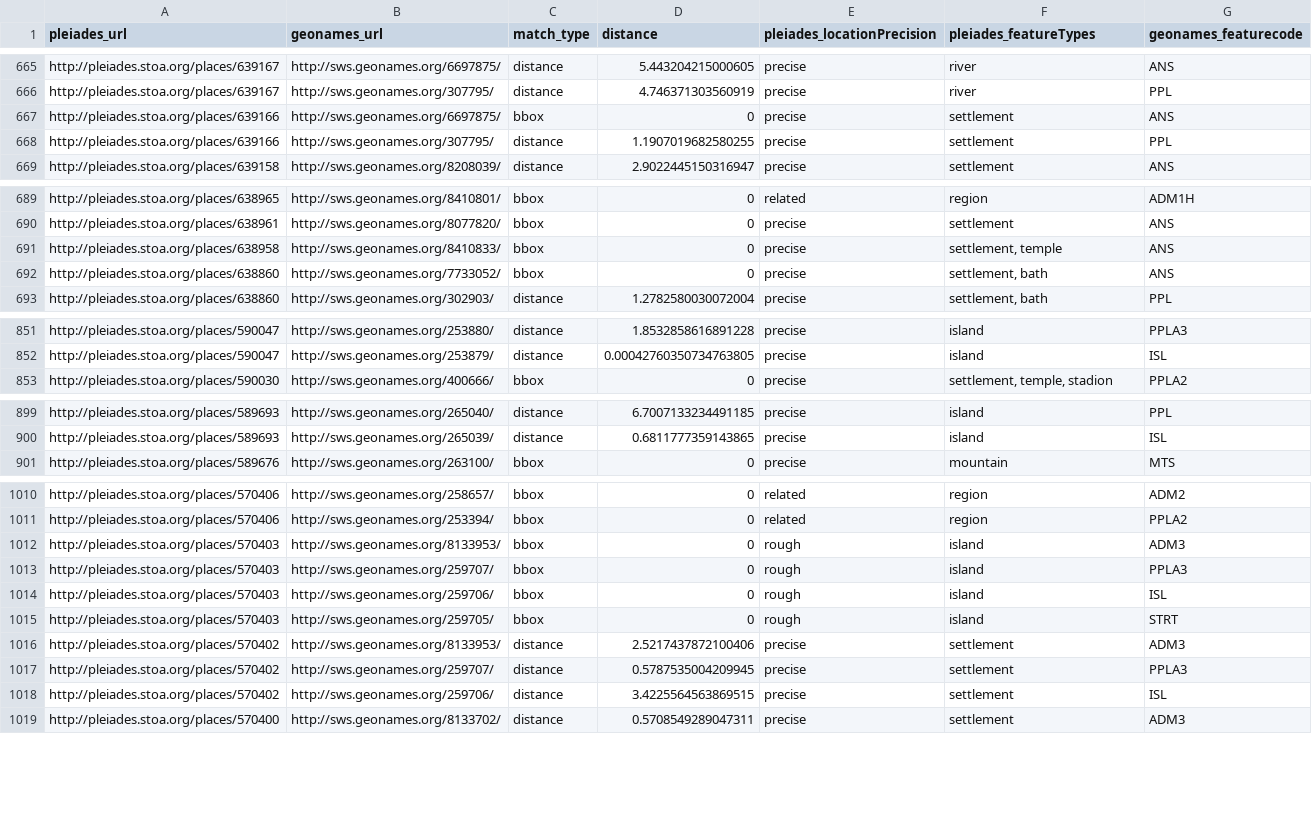
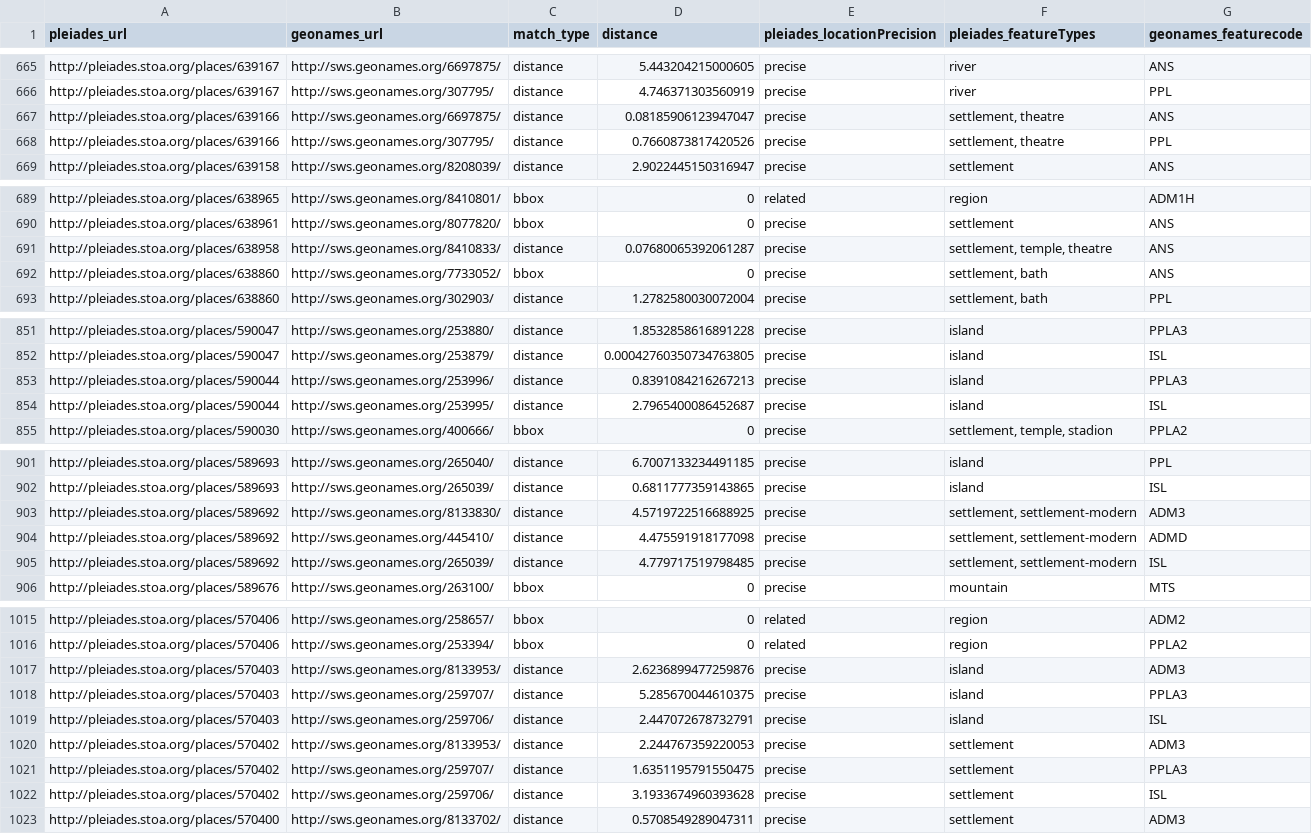
Before and after one commit to ryanfb/pleiades-plus, a CSV file: data/pleiades-plus.csv, drawn as a sheet; only a part is shown, gaps mark what is left out; the diff covers the shown part only.

Commit message:
2014-06-02 pleiades-plus.csv update

```diff
--- a/data/pleiades-plus.csv
+++ b/data/pleiades-plus.csv
@@ -666,4 +666,4 @@ http://pleiades.stoa.org/places/639167,http://sws.geonames.org/6697875/,distance
 http://pleiades.stoa.org/places/639167,http://sws.geonames.org/307795/,distance,4.746371303560919,precise,"river",PPL
-http://pleiades.stoa.org/places/639166,http://sws.geonames.org/6697875/,bbox,0,precise,"settlement",ANS
-http://pleiades.stoa.org/places/639166,http://sws.geonames.org/307795/,distance,1.1907019682580255,precise,"settlement",PPL
+http://pleiades.stoa.org/places/639166,http://sws.geonames.org/6697875/,distance,0.08185906123947047,precise,"settlement, theatre",ANS
+http://pleiades.stoa.org/places/639166,http://sws.geonames.org/307795/,distance,0.7660873817420526,precise,"settlement, theatre",PPL
 http://pleiades.stoa.org/places/639158,http://sws.geonames.org/8208039/,distance,2.9022445150316947,precise,"settlement",ANS
@@ -690,3 +690,3 @@ http://pleiades.stoa.org/places/638965,http://sws.geonames.org/8410801/,bbox,0,r
 http://pleiades.stoa.org/places/638961,http://sws.geonames.org/8077820/,bbox,0,precise,"settlement",ANS
-http://pleiades.stoa.org/places/638958,http://sws.geonames.org/8410833/,bbox,0,precise,"settlement, temple",ANS
+http://pleiades.stoa.org/places/638958,http://sws.geonames.org/8410833/,distance,0.07680065392061287,precise,"settlement, temple, theatre",ANS
 http://pleiades.stoa.org/places/638860,http://sws.geonames.org/7733052/,bbox,0,precise,"settlement, bath",ANS
@@ -852,2 +852,4 @@ http://pleiades.stoa.org/places/590047,http://sws.geonames.org/253880/,distance,
 http://pleiades.stoa.org/places/590047,http://sws.geonames.org/253879/,distance,0.00042760350734763805,precise,"island",ISL
+http://pleiades.stoa.org/places/590044,http://sws.geonames.org/253996/,distance,0.8391084216267213,precise,"island",PPLA3
+http://pleiades.stoa.org/places/590044,http://sws.geonames.org/253995/,distance,2.7965400086452687,precise,"island",ISL
 http://pleiades.stoa.org/places/590030,http://sws.geonames.org/400666/,bbox,0,precise,"settlement, temple, stadion",PPLA2
@@ -900,2 +902,5 @@ http://pleiades.stoa.org/places/589693,http://sws.geonames.org/265040/,distance,
 http://pleiades.stoa.org/places/589693,http://sws.geonames.org/265039/,distance,0.6811777359143865,precise,"island",ISL
+http://pleiades.stoa.org/places/589692,http://sws.geonames.org/8133830/,distance,4.5719722516688925,precise,"settlement, settlement-modern",ADM3
+http://pleiades.stoa.org/places/589692,http://sws.geonames.org/445410/,distance,4.475591918177098,precise,"settlement, settlement-modern",ADMD
+http://pleiades.stoa.org/places/589692,http://sws.geonames.org/265039/,distance,4.779717519798485,precise,"settlement, settlement-modern",ISL
 http://pleiades.stoa.org/places/589676,http://sws.geonames.org/263100/,bbox,0,precise,"mountain",MTS
@@ -1011,9 +1016,8 @@ http://pleiades.stoa.org/places/570406,http://sws.geonames.org/258657/,bbox,0,re
 http://pleiades.stoa.org/places/570406,http://sws.geonames.org/253394/,bbox,0,related,"region",PPLA2
-http://pleiades.stoa.org/places/570403,http://sws.geonames.org/8133953/,bbox,0,rough,"island",ADM3
-http://pleiades.stoa.org/places/570403,http://sws.geonames.org/259707/,bbox,0,rough,"island",PPLA3
-http://pleiades.stoa.org/places/570403,http://sws.geonames.org/259706/,bbox,0,rough,"island",ISL
-http://pleiades.stoa.org/places/570403,http://sws.geonames.org/259705/,bbox,0,rough,"island",STRT
-http://pleiades.stoa.org/places/570402,http://sws.geonames.org/8133953/,distance,2.5217437872100406,precise,"settlement",ADM3
-http://pleiades.stoa.org/places/570402,http://sws.geonames.org/259707/,distance,0.5787535004209945,precise,"settlement",PPLA3
-http://pleiades.stoa.org/places/570402,http://sws.geonames.org/259706/,distance,3.4225564563869515,precise,"settlement",ISL
+http://pleiades.stoa.org/places/570403,http://sws.geonames.org/8133953/,distance,2.6236899477259876,precise,"island",ADM3
+http://pleiades.stoa.org/places/570403,http://sws.geonames.org/259707/,distance,5.285670044610375,precise,"island",PPLA3
+http://pleiades.stoa.org/places/570403,http://sws.geonames.org/259706/,distance,2.447072678732791,precise,"island",ISL
+http://pleiades.stoa.org/places/570402,http://sws.geonames.org/8133953/,distance,2.244767359220053,precise,"settlement",ADM3
+http://pleiades.stoa.org/places/570402,http://sws.geonames.org/259707/,distance,1.6351195791550475,precise,"settlement",PPLA3
+http://pleiades.stoa.org/places/570402,http://sws.geonames.org/259706/,distance,3.1933674960393628,precise,"settlement",ISL
 http://pleiades.stoa.org/places/570400,http://sws.geonames.org/8133702/,distance,0.5708549289047311,precise,"settlement",ADM3
```
Also changed, not shown: 23 edited cells elsewhere in this file.
